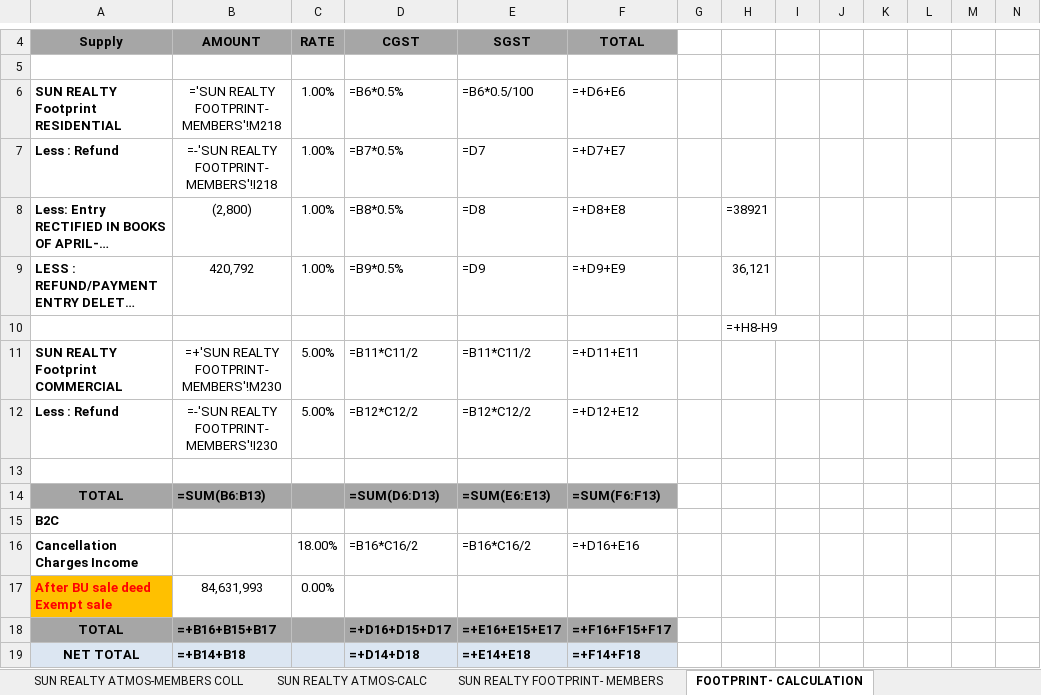
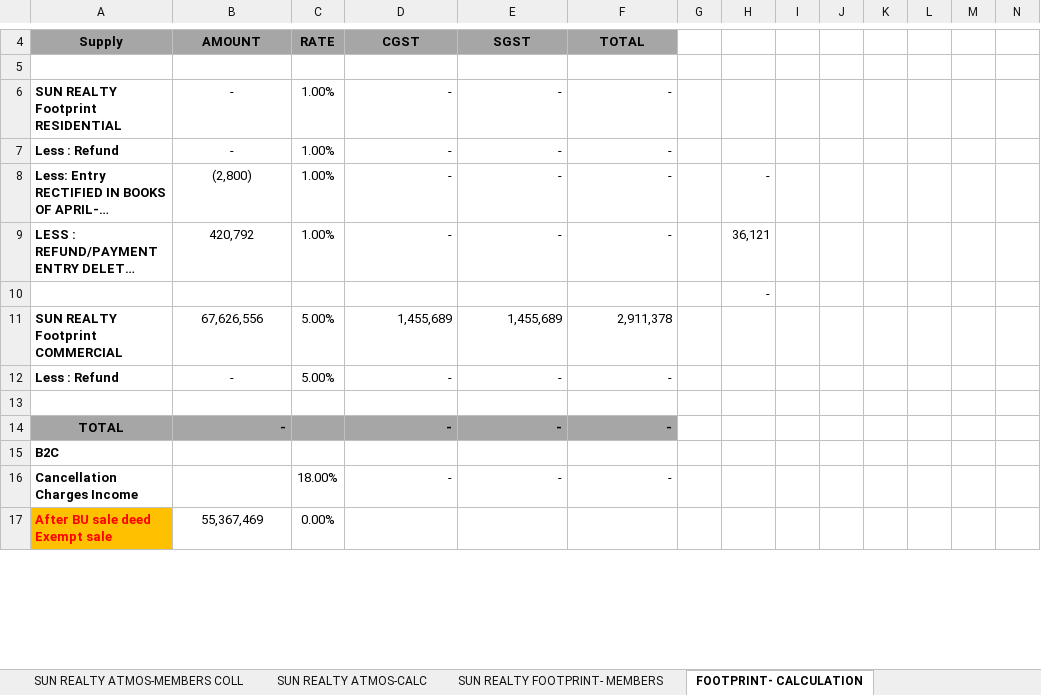
Before and after one commit to jayant1345/sun_builders, an Excel workbook: output/GSTR-1_SEP-26_AUTOMATED.xlsx, sheet FOOTPRINT- CALCULATION, drawn as a sheet; only a part is shown, gaps mark what is left out; long unchanged cells end in …; values as stored, in another font and other column widths than the file's, no borders; formulas without a stored value are shown as written; charts and pictures not drawn; 1 other sheet too large or unreadable and not compared; removed rows and columns are numbered as before the commit, all else as after; rows hold the shown columns only; the diff covers the shown part only; the diff names each change by its address in the sheet, - before the commit and + after, or states it on an @@ line.

```diff
--- a/output/GSTR-1_SEP-26_AUTOMATED.xlsx (sheet FOOTPRINT- CALCULATION)
+++ b/output/GSTR-1_SEP-26_AUTOMATED.xlsx (sheet FOOTPRINT- CALCULATION)
-B6: ='SUN REALTY FOOTPRINT- MEMBERS'!M218
+B6: -
-D6: =B6*0.5%
+D6: -
-E6: =B6*0.5/100
+E6: -
-F6: =+D6+E6
+F6: -
-B7: =-'SUN REALTY FOOTPRINT- MEMBERS'!I218
+B7: -
-D7: =B7*0.5%
+D7: -
-E7: =D7
+E7: -
-F7: =+D7+E7
+F7: -
-D8: =B8*0.5%
+D8: -
-E8: =D8
+E8: -
-F8: =+D8+E8
+F8: -
-H8: =38921
+H8: -
-D9: =B9*0.5%
+D9: -
-E9: =D9
+E9: -
-F9: =+D9+E9
+F9: -
-H10: =+H8-H9
+H10: -
-B11: =+'SUN REALTY FOOTPRINT- MEMBERS'!M230
+B11: 67,626,556
-D11: =B11*C11/2
+D11: 1,455,689
-E11: =B11*C11/2
+E11: 1,455,689
-F11: =+D11+E11
+F11: 2,911,378
-B12: =-'SUN REALTY FOOTPRINT- MEMBERS'!I230
+B12: -
-D12: =B12*C12/2
+D12: -
-E12: =B12*C12/2
+E12: -
-F12: =+D12+E12
+F12: -
-row 14: TOTAL | =SUM(B6:B13) |  | =SUM(D6:D13) | =SUM(E6:E13) | =SUM(F6:F13)
+row 14: TOTAL | - |  | - | - | -
-D16: =B16*C16/2
+D16: -
-E16: =B16*C16/2
+E16: -
-F16: =+D16+E16
+F16: -
-B17: 84,631,993
+B17: 55,367,469
-row 18: TOTAL | =+B16+B15+B17 |  | =+D16+D15+D17 | =+E16+E15+E17 | =+F16+F15+F17
-row 19: NET TOTAL | =+B14+B18 |  | =+D14+D18 | =+E14+E18 | =+F14+F18
```
Also changed, not shown: 10 added rows, 8 removed rows and 20 edited cells elsewhere in this sheet, sheet SUN REALTY FOOTPRINT- MEMBERS, sheet SUN REALTY ATMOS-MEMBERS COLL, sheet SUN PARK WEST- MEMBER COLL., sheet SUN REALTY-CALC, sheet SUN REALTY-MEM COLL, sheet SUN REALTY ATMOS-CALC, 8 more sheets, hidden cells, 3 other files.
